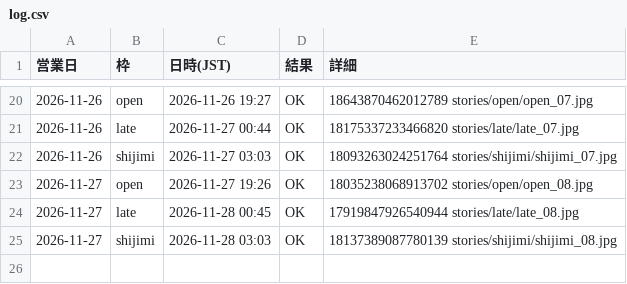
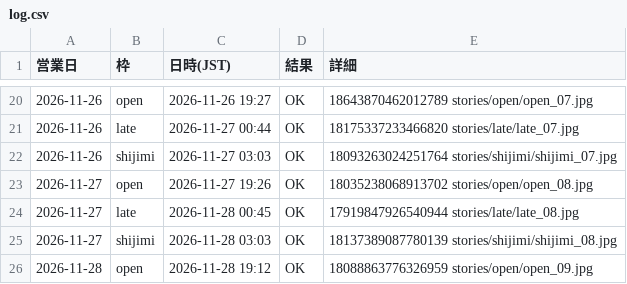
Before and after one commit to craftranskazama/8maki-media, a CSV file: stories/log.csv, drawn as a sheet; only a part is shown, gaps mark what is left out.

```diff
--- a/stories/log.csv
+++ b/stories/log.csv
@@ -25 +25,2 @@
 2026-11-27,shijimi,2026-11-28 03:03,OK,18137389087780139 stories/shijimi/shijimi_08.jpg
+2026-11-28,open,2026-11-28 19:12,OK,18088863776326959 stories/open/open_09.jpg
```
